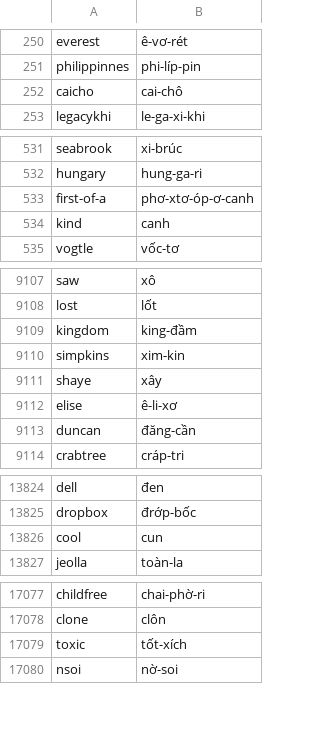
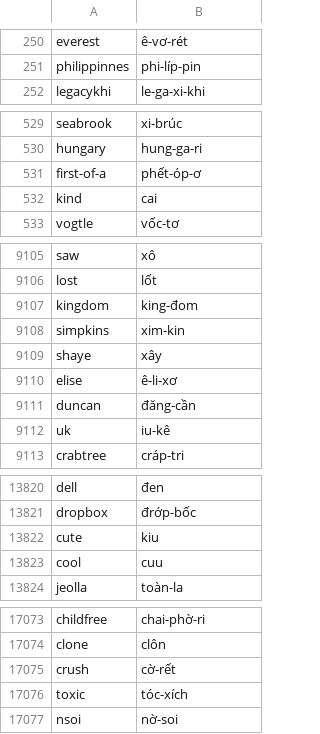
Before and after one commit to nghimestudio/nghitts, a CSV file: public/non-vietnamese-words.csv, drawn as a sheet; only a part is shown, gaps mark what is left out; the diff covers the shown part only.

```diff
--- a/public/non-vietnamese-words.csv
+++ b/public/non-vietnamese-words.csv
@@ -251,3 +251,2 @@ everest,ê-vơ-rét
 philippinnes,phi-líp-pin
-caicho,cai-chô
 legacykhi,le-ga-xi-khi
@@ -532,4 +530,4 @@ seabrook,xi-brúc
 hungary,hung-ga-ri
-first-of-a,phơ-xtơ-óp-ơ-canh
-kind,canh
+first-of-a,phết-óp-ơ
+kind,cai
 vogtle,vốc-tơ
@@ -9108,3 +9106,3 @@ saw,xô
 lost,lốt
-kingdom,king-đầm
+kingdom,king-đom
 simpkins,xim-kin
@@ -9113,2 +9111,3 @@ elise,ê-li-xơ
 duncan,đăng-cần
+uk,iu-kê
 crabtree,cráp-tri
@@ -13825,3 +13821,4 @@ dell,đen
 dropbox,đrớp-bốc
-cool,cun
+cute,kiu
+cool,cuu
 jeolla,toàn-la
@@ -17078,3 +17074,4 @@ childfree,chai-phờ-ri
 clone,clôn
-toxic,tốt-xích
+crush,cờ-rết
+toxic,tóc-xích
 nsoi,nờ-soi
```
Also changed, not shown: 13 added rows, 18 removed rows and 59 edited cells elsewhere in this file, 4 other files.
